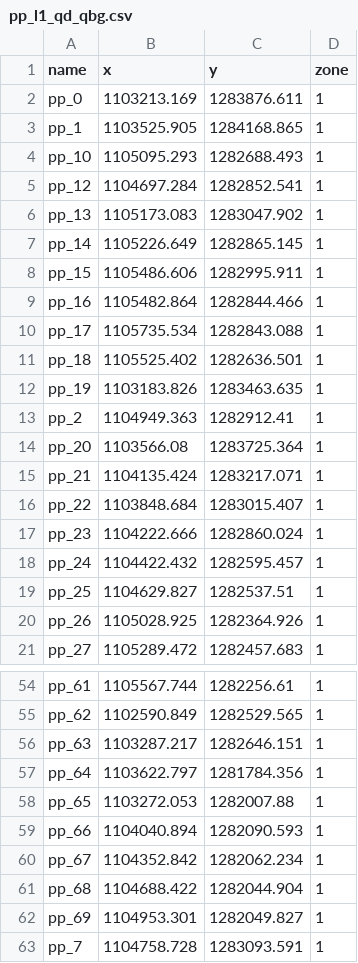
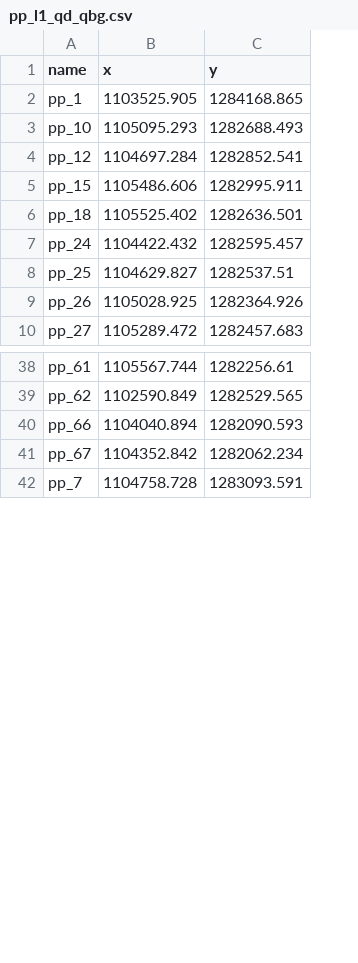
Before and after one commit to oscarfasanchez/Thesis_mf6_pest, a CSV file: 04_Xls/PP/pp_l1_qd_qbg.csv, drawn as a sheet; only a part is shown, gaps mark what is left out; removed rows and columns are numbered as before the commit, all else as after; the diff covers the shown part only; the diff names each change by its address in the sheet, - before the commit and + after, or states it on an @@ line.

```diff
--- a/04_Xls/PP/pp_l1_qd_qbg.csv
+++ b/04_Xls/PP/pp_l1_qd_qbg.csv
-column D (zone), rows 3-5: all 1; row 8: 1; row 11: 1; rows 18-21: all 1; rows 54-55: 1 | 1; rows 59-60: 1 | 1; row 63: 1
-row 2: pp_0 | 1103213.169 | 1283876.611 | 1
-row 6: pp_13 | 1105173.083 | 1283047.902 | 1
-row 7: pp_14 | 1105226.649 | 1282865.145 | 1
-row 9: pp_16 | 1105482.864 | 1282844.466 | 1
-row 10: pp_17 | 1105735.534 | 1282843.088 | 1
-row 12: pp_19 | 1103183.826 | 1283463.635 | 1
-row 13: pp_2 | 1104949.363 | 1282912.41 | 1
-row 14: pp_20 | 1103566.08 | 1283725.364 | 1
-row 15: pp_21 | 1104135.424 | 1283217.071 | 1
-row 16: pp_22 | 1103848.684 | 1283015.407 | 1
-row 17: pp_23 | 1104222.666 | 1282860.024 | 1
-row 56: pp_63 | 1103287.217 | 1282646.151 | 1
-row 57: pp_64 | 1103622.797 | 1281784.356 | 1
-row 58: pp_65 | 1103272.053 | 1282007.88 | 1
-row 61: pp_68 | 1104688.422 | 1282044.904 | 1
-row 62: pp_69 | 1104953.301 | 1282049.827 | 1
```
Also changed, not shown: 1 added row, 13 removed rows and 6 edited cells elsewhere in this file, 04_Xls/PP/pp_l2_qbo2.csv, 04_Xls/PP/pp_l3_qbo1.csv, 4 other files.
